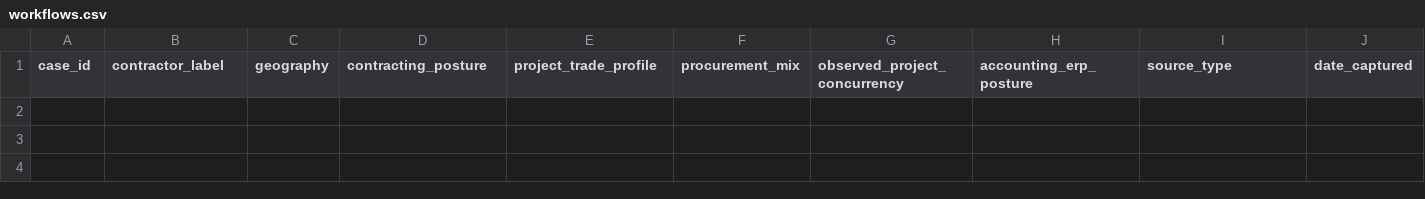
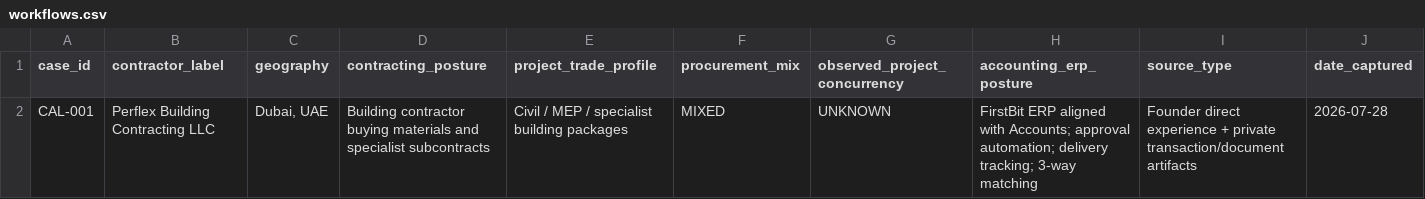
Before and after one commit to hanitaki93-create/construction-procurement-os, a CSV file: 04_phases/phase_1/P1.2_primary_workflow_evidence/registers/workflows.csv, drawn as a sheet; only a part is shown; rows hold the shown columns only; the diff names each change by its address in the sheet, - before the commit and + after, or states it on an @@ line.

Commit message:
Register CAL-001 founder workflow calibration

```diff
--- a/04_phases/phase_1/P1.2_primary_workflow_evidence/registers/workflows.csv
+++ b/04_phases/phase_1/P1.2_primary_workflow_evidence/registers/workflows.csv
+row 2: CAL-001 | Perflex Building Contracting LLC | Dubai, UAE | Building contractor buying materials and specialist subcontracts | Civil / MEP / specialist building packages | MIXED | UNKNOWN | FirstBit ERP aligned with Accounts; approval automation; delivery tracking; 3-way matching | Founder direct experience + private transaction/document artifacts | 2026-07-28
```
